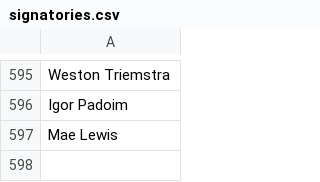
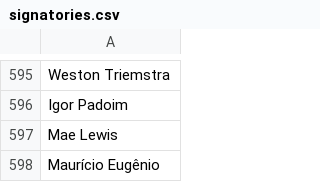
Before and after one commit to CoralineAda/postmeritocracy, a CSV file: static/signatories.csv, drawn as a sheet; only a part is shown, gaps mark what is left out; the diff names each change by its address in the sheet, - before the commit and + after, or states it on an @@ line.

Commit message:
Signed the statement

```diff
--- a/static/signatories.csv
+++ b/static/signatories.csv
+row 598: Maurício Eugênio
```
